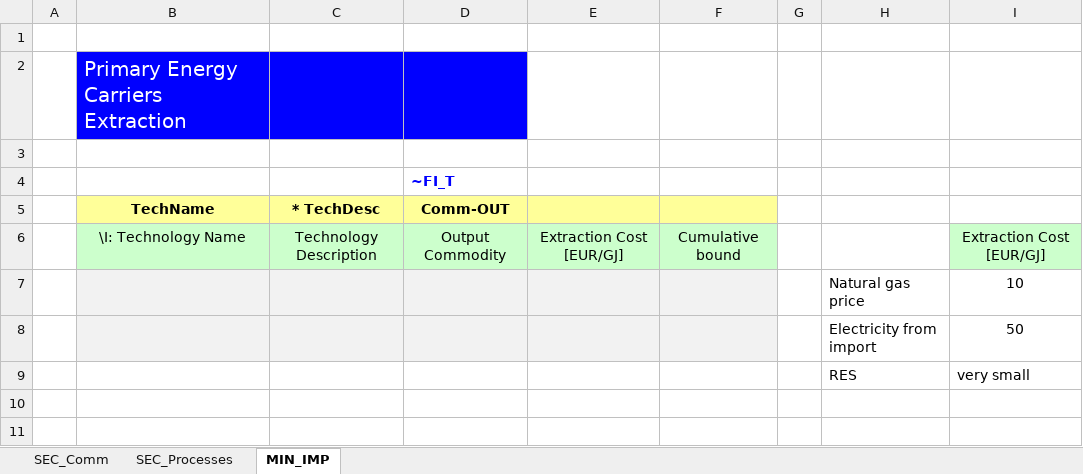
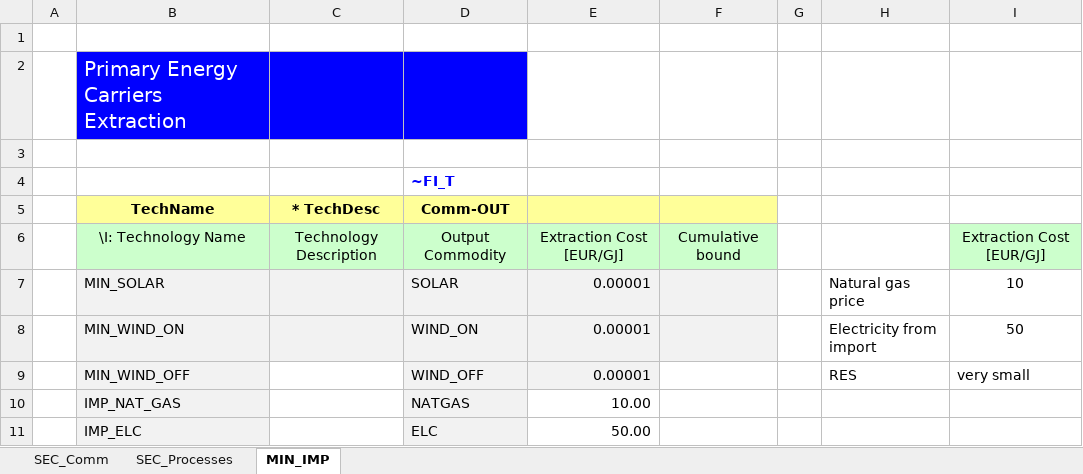
Before and after one commit to michelangeloinzerilli/TIMES_git, an Excel workbook: VT_Model_SUP_V01.xlsx, sheet MIN_IMP, drawn as a sheet; values as stored, in another font and other column widths than the file's, no borders; removed rows and columns are numbered as before the commit, all else as after; the diff names each change by its address in the sheet, - before the commit and + after, or states it on an @@ line.

```diff
--- a/VT_Model_SUP_V01.xlsx (sheet MIN_IMP)
+++ b/VT_Model_SUP_V01.xlsx (sheet MIN_IMP)
-row 7:  |  |  |  |  |  |  | Natural gas price | 10
-row 8:  |  |  |  |  |  |  | Electricity from import | 50
-row 9:  |  |  |  |  |  |  | RES | very small
+row 7:  | MIN_SOLAR |  | SOLAR | 0.00001 |  |  | Natural gas price | 10
+row 8:  | MIN_WIND_ON |  | WIND_ON | 0.00001 |  |  | Electricity from import | 50
+row 9:  | MIN_WIND_OFF |  | WIND_OFF | 0.00001 |  |  | RES | very small
+row 10:  | IMP_NAT_GAS |  | NATGAS | 10.00
+row 11:  | IMP_ELC |  | ELC | 50.00
```
Also changed, not shown: sheet SEC_Comm, sheet SEC_Processes.
